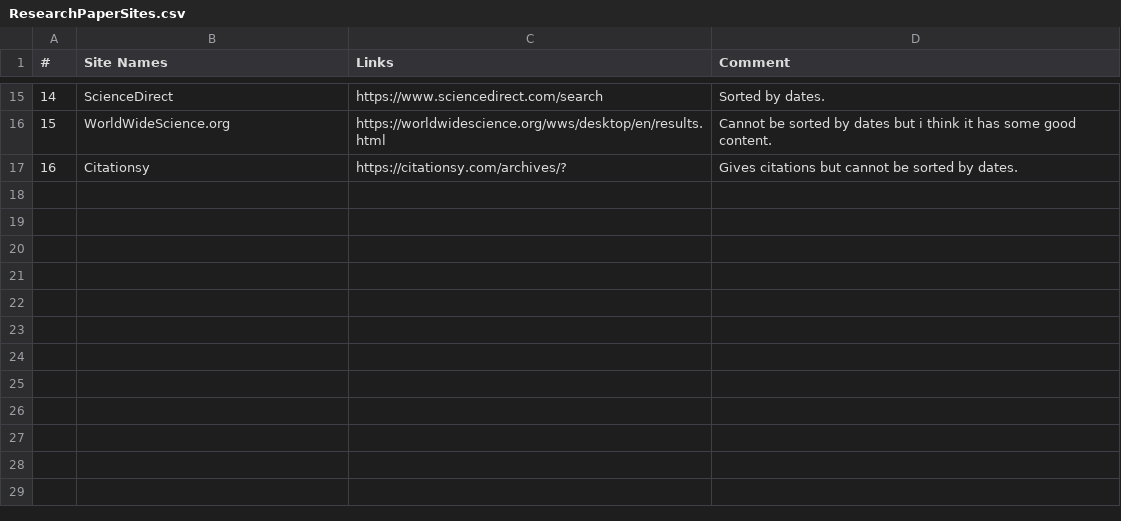
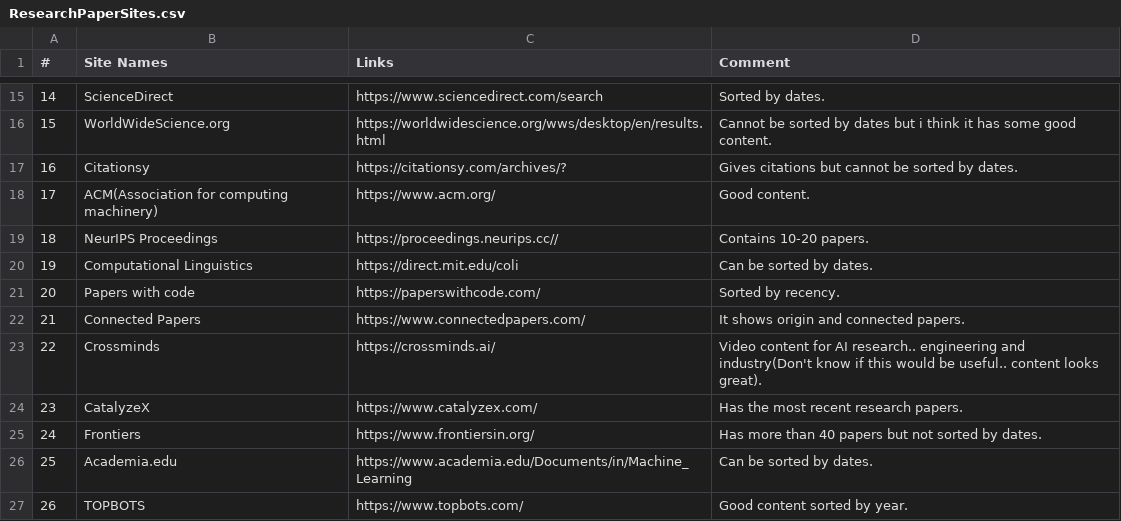
Before and after one commit to Alexeibeuno/Resources, a CSV file: ResearchPaperSites.csv, drawn as a sheet; only a part is shown, gaps mark what is left out.

Commit message:
Update ResearchPaperSites.csv

```diff
--- a/ResearchPaperSites.csv
+++ b/ResearchPaperSites.csv
@@ -17 +17,11 @@
 16, Citationsy, https://citationsy.com/archives/?, Gives citations but cannot be sorted by dates.
+17, ACM(Association for computing machinery), https://www.acm.org/, Good content.
+18, NeurIPS Proceedings, https://proceedings.neurips.cc//, Contains 10-20 papers.
+19, Computational Linguistics, https://direct.mit.edu/coli, Can be sorted by dates.
+20, Papers with code, https://paperswithcode.com/ , Sorted by recency.
+21, Connected Papers, https://www.connectedpapers.com/, It shows origin and connected papers.
+22, Crossminds, https://crossminds.ai/ , Video content for AI research.. engineering and industry(Don't know if this would be useful.. content looks great).
+23, CatalyzeX, https://www.catalyzex.com/, Has the most recent research papers.
+24, Frontiers, https://www.frontiersin.org/, Has more than 40 papers but not sorted by dates.
+25, Academia.edu,https://www.academia.edu/Documents/in/Machine_Learning, Can be sorted by dates.
+26,TOPBOTS,https://www.topbots.com/,Good content sorted by year.
```
